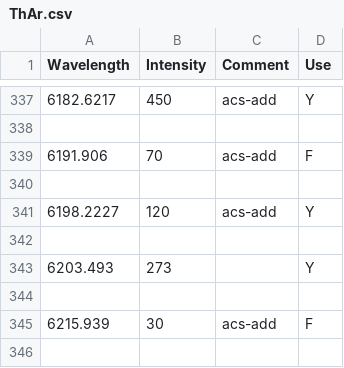
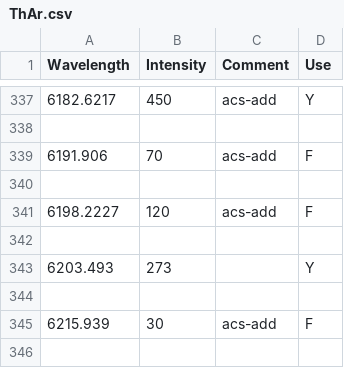
Before and after one commit to akremin/OSMOSreduce, a CSV file: lamp_linelists/salt/ThAr.csv, drawn as a sheet; only a part is shown, gaps mark what is left out; the diff covers the shown part only.

```diff
--- a/lamp_linelists/salt/ThAr.csv
+++ b/lamp_linelists/salt/ThAr.csv
@@ -340,3 +340,3 @@ Wavelength,Intensity,Comment,Use
 
-6198.2227,120,acs-add,Y
+6198.2227,120,acs-add,F
 
```
Also changed, not shown: 8 edited cells elsewhere in this file, 6 other files.
